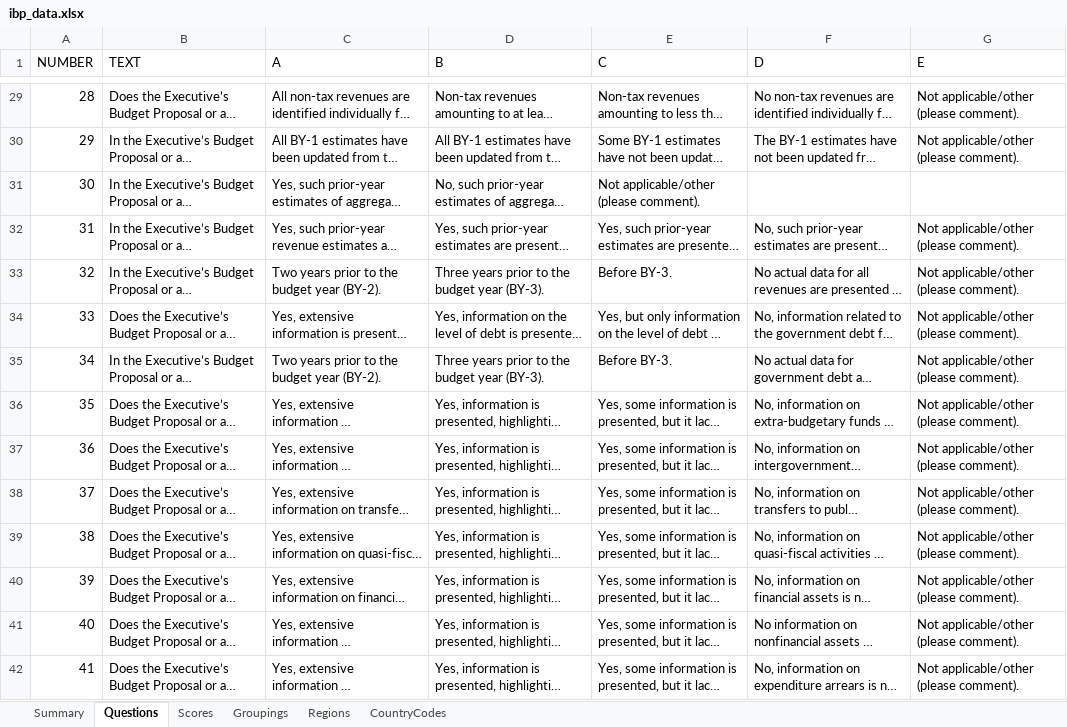
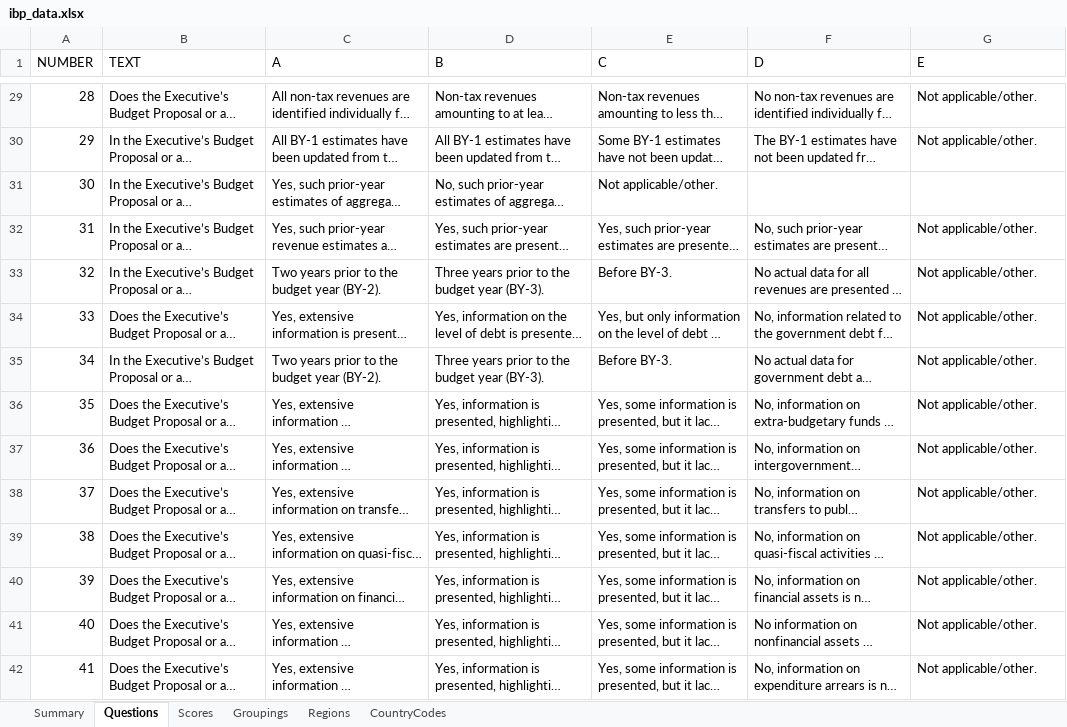
Before and after one commit to okfn/ibp-explorer, an Excel workbook: app/assets/downloads/ibp_data.xlsx, sheet Questions, drawn as a sheet; only a part is shown, gaps mark what is left out; long unchanged cells end in …; values as stored, in another font and other column widths than the file's, no borders; the diff covers the shown part only; the diff names each change by its address in the sheet, - before the commit and + after, or states it on an @@ line.

Commit message:
Fixed 'Please Comment' text appearing everywhere.

```diff
--- a/app/assets/downloads/ibp_data.xlsx (sheet Questions)
+++ b/app/assets/downloads/ibp_data.xlsx (sheet Questions)
-G29:G30 (E): Not applicable/other (please comment).
+G29:G30 (E): Not applicable/other.
-E31 (C): Not applicable/other (please comment).
+E31 (C): Not applicable/other.
-G32:G42 (E): Not applicable/other (please comment).
+G32:G42 (E): Not applicable/other.
```
Also changed, not shown: 109 edited cells elsewhere in this sheet, 4 other files.
